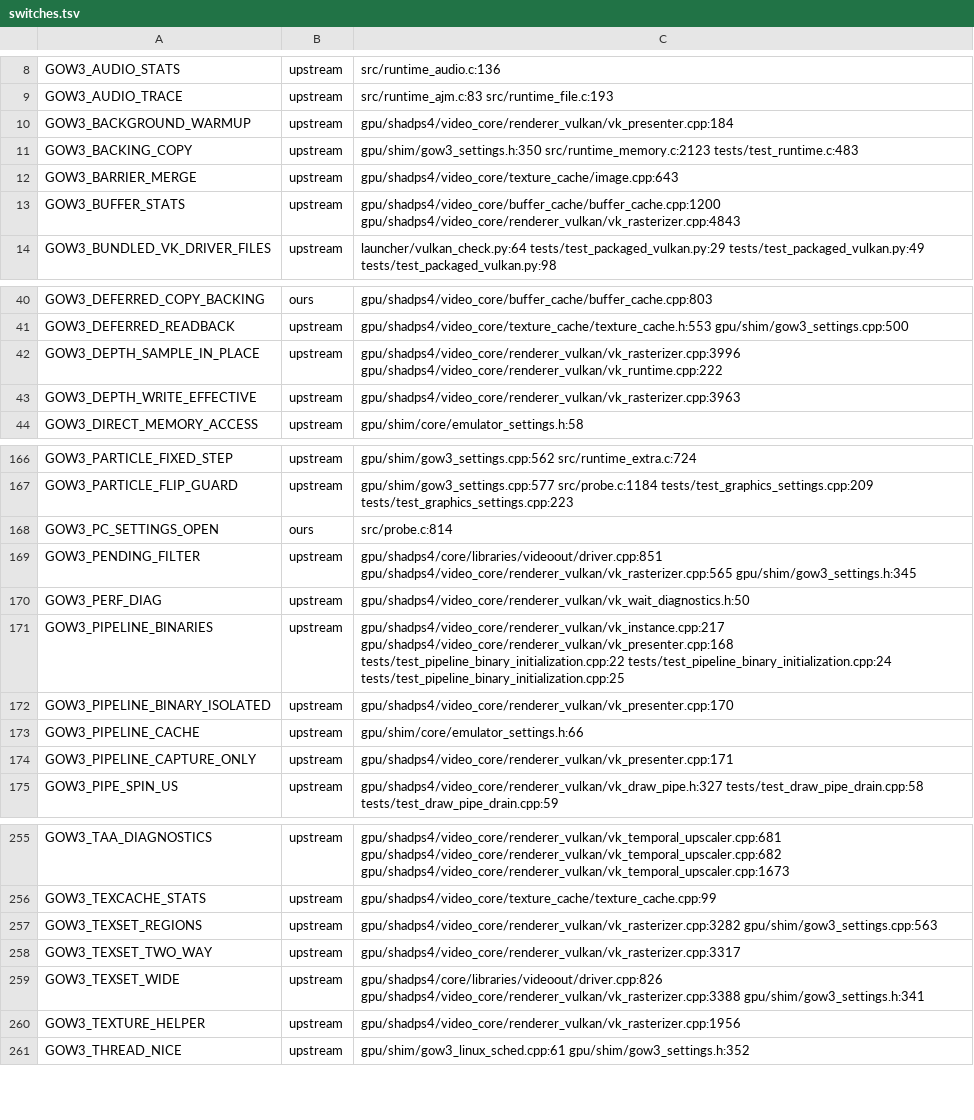
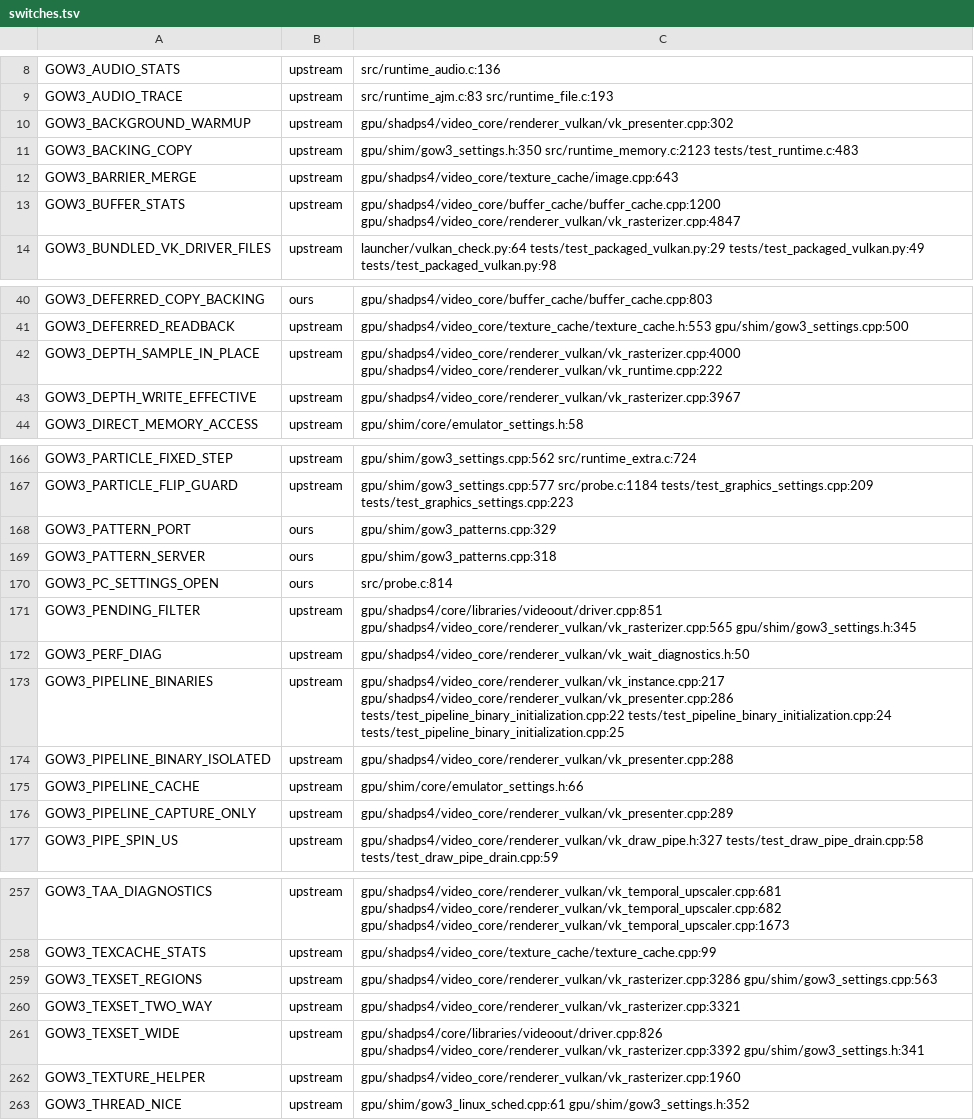
Before and after one commit to BevelTipDrip/medievil_2019_pc_port, a TSV file: research/patches/_facts/switches.tsv, drawn as a sheet; only a part is shown, gaps mark what is left out; the diff covers the shown part only.

```diff
--- a/research/patches/_facts/switches.tsv
+++ b/research/patches/_facts/switches.tsv
@@ -9,6 +9,6 @@ GOW3_AUDIO_STATS	upstream	src/runtime_audio.c:136
 GOW3_AUDIO_TRACE	upstream	src/runtime_ajm.c:83 src/runtime_file.c:193
-GOW3_BACKGROUND_WARMUP	upstream	gpu/shadps4/video_core/renderer_vulkan/vk_presenter.cpp:184
+GOW3_BACKGROUND_WARMUP	upstream	gpu/shadps4/video_core/renderer_vulkan/vk_presenter.cpp:302
 GOW3_BACKING_COPY	upstream	gpu/shim/gow3_settings.h:350 src/runtime_memory.c:2123 tests/test_runtime.c:483
 GOW3_BARRIER_MERGE	upstream	gpu/shadps4/video_core/texture_cache/image.cpp:643
-GOW3_BUFFER_STATS	upstream	gpu/shadps4/video_core/buffer_cache/buffer_cache.cpp:1200 gpu/shadps4/video_core/renderer_vulkan/vk_rasterizer.cpp:4843
+GOW3_BUFFER_STATS	upstream	gpu/shadps4/video_core/buffer_cache/buffer_cache.cpp:1200 gpu/shadps4/video_core/renderer_vulkan/vk_rasterizer.cpp:4847
 GOW3_BUNDLED_VK_DRIVER_FILES	upstream	launcher/vulkan_check.py:64 tests/test_packaged_vulkan.py:29 tests/test_packaged_vulkan.py:49 tests/test_packaged_vulkan.py:98
@@ -41,4 +41,4 @@ GOW3_DEFERRED_COPY_BACKING	ours	gpu/shadps4/video_core/buffer_cache/buffer_cache
 GOW3_DEFERRED_READBACK	upstream	gpu/shadps4/video_core/texture_cache/texture_cache.h:553 gpu/shim/gow3_settings.cpp:500
-GOW3_DEPTH_SAMPLE_IN_PLACE	upstream	gpu/shadps4/video_core/renderer_vulkan/vk_rasterizer.cpp:3996 gpu/shadps4/video_core/renderer_vulkan/vk_runtime.cpp:222
-GOW3_DEPTH_WRITE_EFFECTIVE	upstream	gpu/shadps4/video_core/renderer_vulkan/vk_rasterizer.cpp:3963
+GOW3_DEPTH_SAMPLE_IN_PLACE	upstream	gpu/shadps4/video_core/renderer_vulkan/vk_rasterizer.cpp:4000 gpu/shadps4/video_core/renderer_vulkan/vk_runtime.cpp:222
+GOW3_DEPTH_WRITE_EFFECTIVE	upstream	gpu/shadps4/video_core/renderer_vulkan/vk_rasterizer.cpp:3967
 GOW3_DIRECT_MEMORY_ACCESS	upstream	gpu/shim/core/emulator_settings.h:58
@@ -167,2 +167,4 @@ GOW3_PARTICLE_FIXED_STEP	upstream	gpu/shim/gow3_settings.cpp:562 src/runtime_ext
 GOW3_PARTICLE_FLIP_GUARD	upstream	gpu/shim/gow3_settings.cpp:577 src/probe.c:1184 tests/test_graphics_settings.cpp:209 tests/test_graphics_settings.cpp:223
+GOW3_PATTERN_PORT	ours	gpu/shim/gow3_patterns.cpp:329
+GOW3_PATTERN_SERVER	ours	gpu/shim/gow3_patterns.cpp:318
 GOW3_PC_SETTINGS_OPEN	ours	src/probe.c:814
@@ -170,6 +172,6 @@ GOW3_PENDING_FILTER	upstream	gpu/shadps4/core/libraries/videoout/driver.cpp:851
 GOW3_PERF_DIAG	upstream	gpu/shadps4/video_core/renderer_vulkan/vk_wait_diagnostics.h:50
-GOW3_PIPELINE_BINARIES	upstream	gpu/shadps4/video_core/renderer_vulkan/vk_instance.cpp:217 gpu/shadps4/video_core/renderer_vulkan/vk_presenter.cpp:168 tests/test_pipeline_binary_initialization.cpp:22 tests/test_pipeline_binary_initialization.cpp:24 tests/test_pipeline_binary_initialization.cpp:25
-GOW3_PIPELINE_BINARY_ISOLATED	upstream	gpu/shadps4/video_core/renderer_vulkan/vk_presenter.cpp:170
+GOW3_PIPELINE_BINARIES	upstream	gpu/shadps4/video_core/renderer_vulkan/vk_instance.cpp:217 gpu/shadps4/video_core/renderer_vulkan/vk_presenter.cpp:286 tests/test_pipeline_binary_initialization.cpp:22 tests/test_pipeline_binary_initialization.cpp:24 tests/test_pipeline_binary_initialization.cpp:25
+GOW3_PIPELINE_BINARY_ISOLATED	upstream	gpu/shadps4/video_core/renderer_vulkan/vk_presenter.cpp:288
 GOW3_PIPELINE_CACHE	upstream	gpu/shim/core/emulator_settings.h:66
-GOW3_PIPELINE_CAPTURE_ONLY	upstream	gpu/shadps4/video_core/renderer_vulkan/vk_presenter.cpp:171
+GOW3_PIPELINE_CAPTURE_ONLY	upstream	gpu/shadps4/video_core/renderer_vulkan/vk_presenter.cpp:289
 GOW3_PIPE_SPIN_US	upstream	gpu/shadps4/video_core/renderer_vulkan/vk_draw_pipe.h:327 tests/test_draw_pipe_drain.cpp:58 tests/test_draw_pipe_drain.cpp:59
@@ -256,6 +258,6 @@ GOW3_TAA_DIAGNOSTICS	upstream	gpu/shadps4/video_core/renderer_vulkan/vk_temporal
 GOW3_TEXCACHE_STATS	upstream	gpu/shadps4/video_core/texture_cache/texture_cache.cpp:99
-GOW3_TEXSET_REGIONS	upstream	gpu/shadps4/video_core/renderer_vulkan/vk_rasterizer.cpp:3282 gpu/shim/gow3_settings.cpp:563
-GOW3_TEXSET_TWO_WAY	upstream	gpu/shadps4/video_core/renderer_vulkan/vk_rasterizer.cpp:3317
-GOW3_TEXSET_WIDE	upstream	gpu/shadps4/core/libraries/videoout/driver.cpp:826 gpu/shadps4/video_core/renderer_vulkan/vk_rasterizer.cpp:3388 gpu/shim/gow3_settings.h:341
-GOW3_TEXTURE_HELPER	upstream	gpu/shadps4/video_core/renderer_vulkan/vk_rasterizer.cpp:1956
+GOW3_TEXSET_REGIONS	upstream	gpu/shadps4/video_core/renderer_vulkan/vk_rasterizer.cpp:3286 gpu/shim/gow3_settings.cpp:563
+GOW3_TEXSET_TWO_WAY	upstream	gpu/shadps4/video_core/renderer_vulkan/vk_rasterizer.cpp:3321
+GOW3_TEXSET_WIDE	upstream	gpu/shadps4/core/libraries/videoout/driver.cpp:826 gpu/shadps4/video_core/renderer_vulkan/vk_rasterizer.cpp:3392 gpu/shim/gow3_settings.h:341
+GOW3_TEXTURE_HELPER	upstream	gpu/shadps4/video_core/renderer_vulkan/vk_rasterizer.cpp:1960
 GOW3_THREAD_NICE	upstream	gpu/shim/gow3_linux_sched.cpp:61 gpu/shim/gow3_settings.h:352
```
Also changed, not shown: 14 edited cells elsewhere in this file, research/patches/_facts/commits.tsv, research/patches/_facts/headings.tsv, 16 other files.
